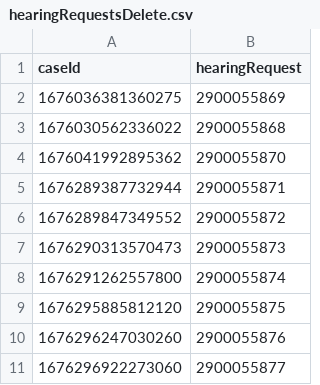
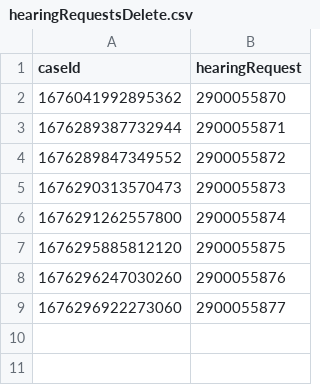
Before and after one commit to hmcts/xui-performance, a CSV file: hearingRequestsDelete.csv, drawn as a sheet.

```diff
--- a/hearingRequestsDelete.csv
+++ b/hearingRequestsDelete.csv
@@ -1,4 +1,2 @@
 caseId,hearingRequest
-1676036381360275,2900055869
-1676030562336022,2900055868
 1676041992895362,2900055870
```
Also changed, not shown: 1 other file.
